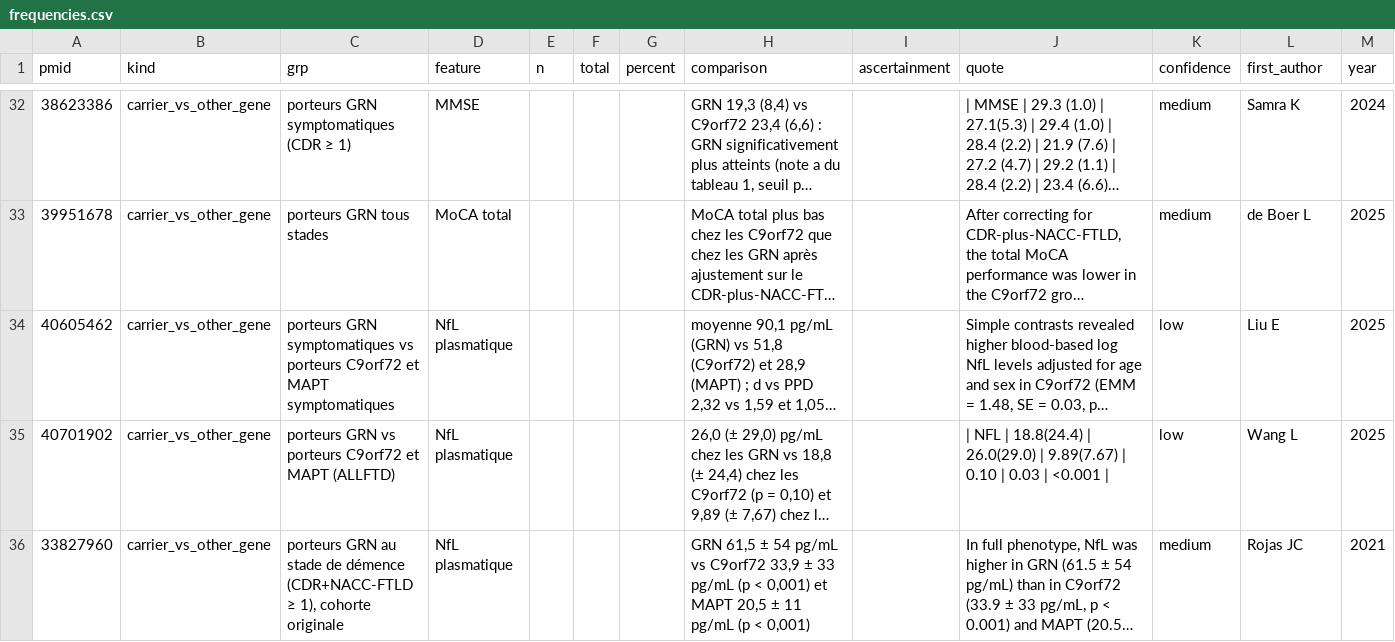
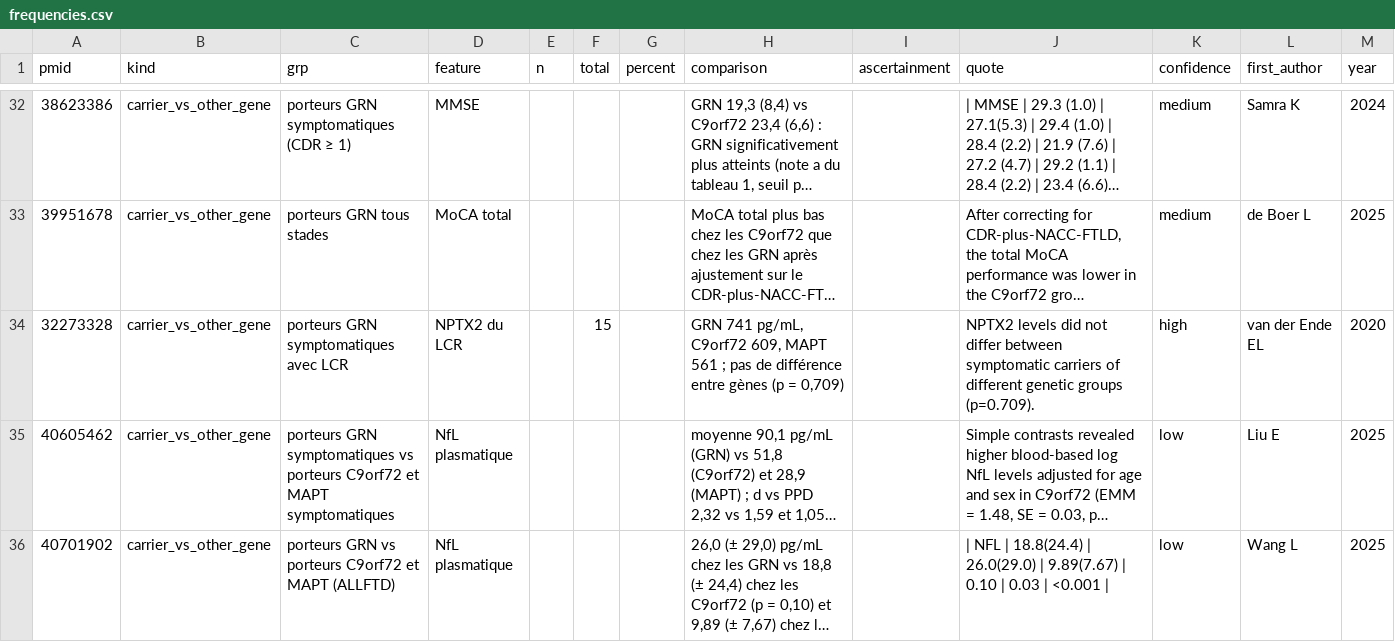
Before and after one commit to thierryjmartin/c9orf72-profil, a CSV file: grn/donnees/frequencies.csv, drawn as a sheet; only a part is shown, gaps mark what is left out; the shorter side is filled out with more unchanged rows; long unchanged cells end in …; the diff covers the shown part only; the diff names each change by its address in the sheet, - before the commit and + after, or states it on an @@ line.

```diff
--- a/grn/donnees/frequencies.csv
+++ b/grn/donnees/frequencies.csv
+row 34: 32273328 | carrier_vs_other_gene | porteurs GRN symptomatiques avec LCR | NPTX2 du LCR |  | 15 |  | GRN 741 pg/mL, C9orf72 609, MAPT 561 ; pas de différence entre gènes (p = 0,709) |  | NPTX2 levels did not differ between symptomatic carriers of different genetic groups (p=0.709). | high | van der Ende EL | 2020
```
Also changed, not shown: 12 added rows elsewhere in this file, grn/donnees/modifiers.csv, 41 other files.
